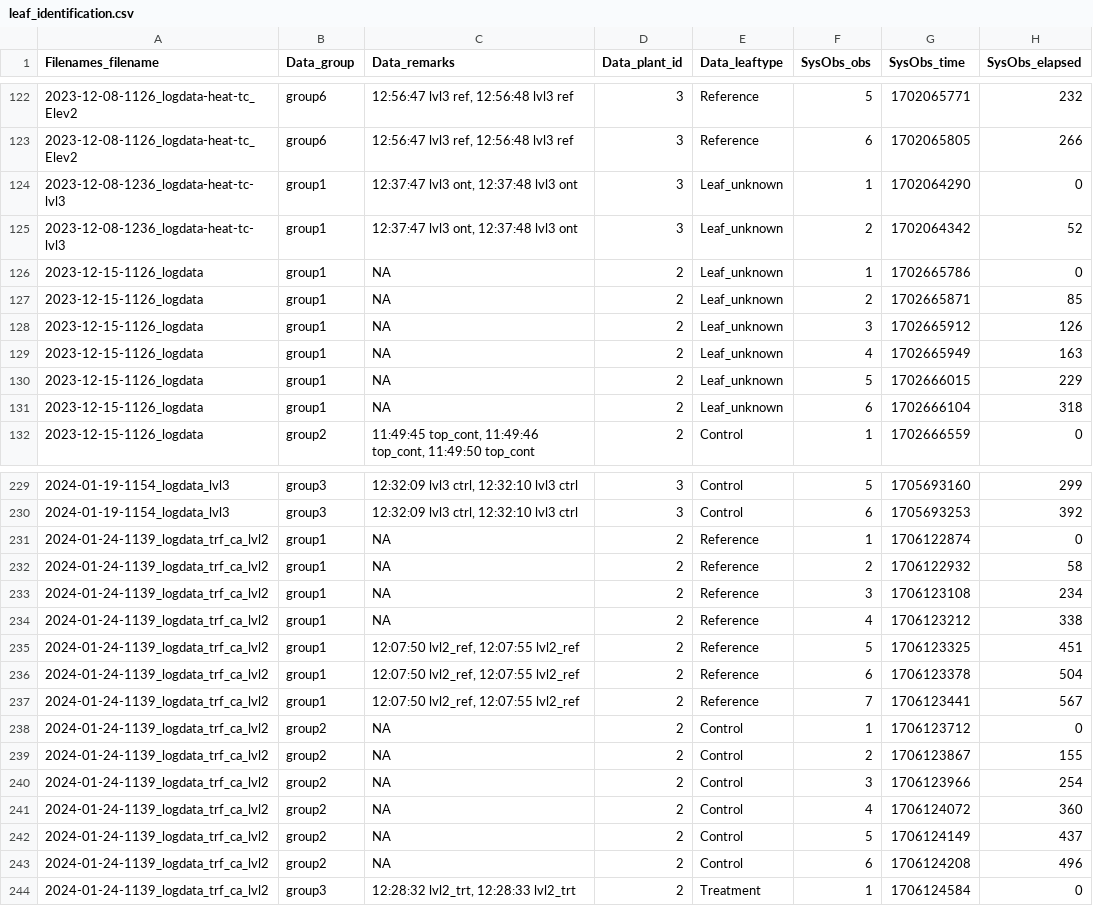
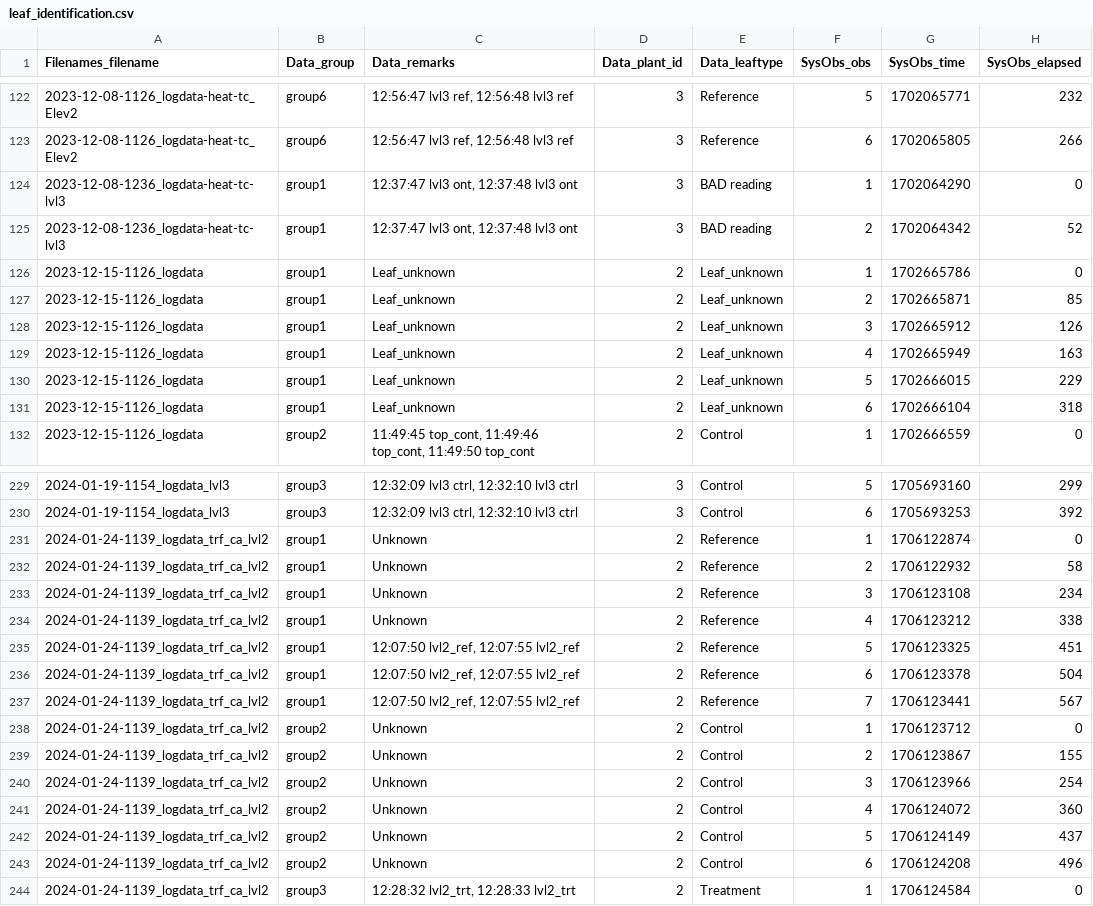
Before and after one commit to uabryanblue/Biosphere_2, a CSV file: data_analysis/LICOR/LICOR_LOGS/data_user/input/leaf_identification.csv, drawn as a sheet; only a part is shown, gaps mark what is left out; the diff covers the shown part only; the diff names each change by its address in the sheet, - before the commit and + after, or states it on an @@ line.

Commit message:
removed many NA values and put in text placeholders, some data remarks were not correct, fixed them

```diff
--- a/data_analysis/LICOR/LICOR_LOGS/data_user/input/leaf_identification.csv
+++ b/data_analysis/LICOR/LICOR_LOGS/data_user/input/leaf_identification.csv
-E124:E125 (Data_leaftype): Leaf_unknown
+E124:E125 (Data_leaftype): BAD reading
-C126:C131 (Data_remarks): NA
+C126:C131 (Data_remarks): Leaf_unknown
-C231:C234 (Data_remarks): NA
+C231:C234 (Data_remarks): Unknown
-C238:C243 (Data_remarks): NA
+C238:C243 (Data_remarks): Unknown
```
Also changed, not shown: 17 edited cells elsewhere in this file.
